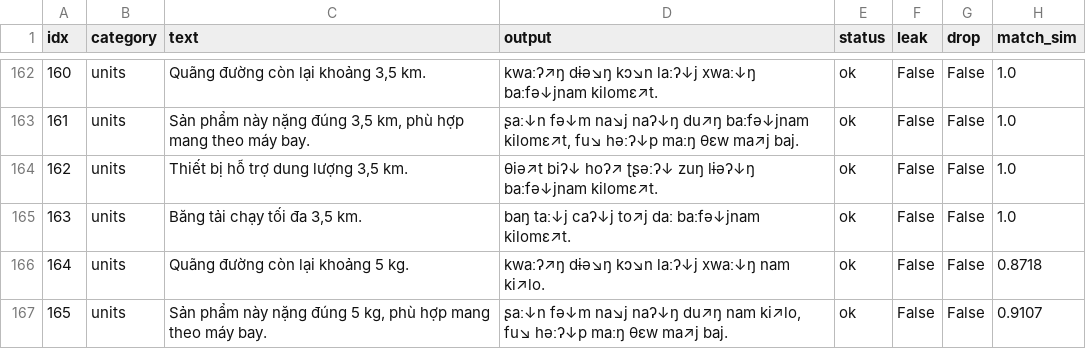
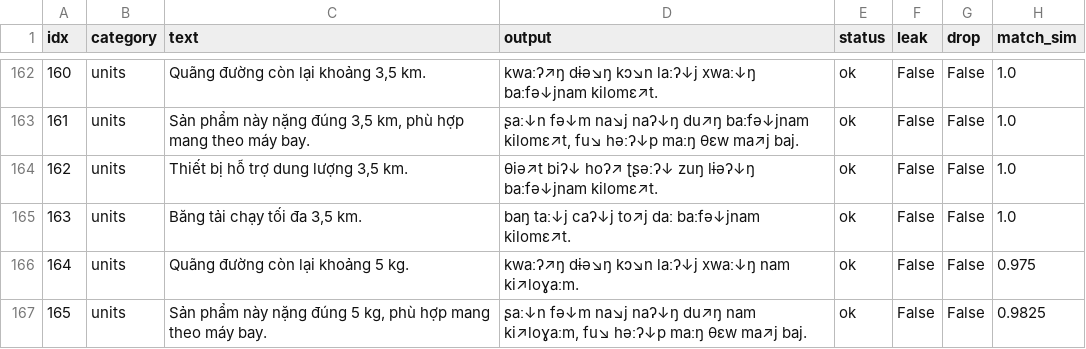
Before and after one commit to tc186052-creator/g2p-hamster, a CSV file: benchmark_frozen/outputs_ours_v2.csv, drawn as a sheet; only a part is shown, gaps mark what is left out; the diff covers the shown part only.

Commit message:
v0.2.1 bản vá từ benchmark frozen: version nhận beta/alpha/dev/snapshot (2.1.0-beta không còn rơi số), kg → 'ký lô gam'; khớp đọc gold 0,981→0,984, units 0,954→0,966; suite xanh 88+111+466+47+16+74

```diff
--- a/benchmark_frozen/outputs_ours_v2.csv
+++ b/benchmark_frozen/outputs_ours_v2.csv
@@ -165,3 +165,3 @@ idx	category	text	output	status	leak	drop	match_sim
 163	units	Băng tải chạy tối đa 3,5 km.	baŋ taː↓j caʔ↓j to↗j daː baːfə↓jnam kilomɛ↗t.	ok	False	False	1.0
-164	units	Quãng đường còn lại khoảng 5 kg.	kwaːʔ↗ŋ dɨə↘ŋ kɔ↘n laːʔ↓j xwaː↓ŋ nam ki↗lo.	ok	False	False	0.8718
-165	units	Sản phẩm này nặng đúng 5 kg, phù hợp mang theo máy bay.	ʂaː↓n fə↓m na↘j naʔ↓ŋ du↗ŋ nam ki↗lo, fu↘ həːʔ↓p maːŋ θɛw ma↗j baj.	ok	False	False	0.9107
+164	units	Quãng đường còn lại khoảng 5 kg.	kwaːʔ↗ŋ dɨə↘ŋ kɔ↘n laːʔ↓j xwaː↓ŋ nam ki↗loɣaːm.	ok	False	False	0.975
+165	units	Sản phẩm này nặng đúng 5 kg, phù hợp mang theo máy bay.	ʂaː↓n fə↓m na↘j naʔ↓ŋ du↗ŋ nam ki↗loɣaːm, fu↘ həːʔ↓p maːŋ θɛw ma↗j baj.	ok	False	False	0.9825
```
Also changed, not shown: 19 edited cells elsewhere in this file, g2p_hamster/t0/data/units.tsv, 6 other files.
